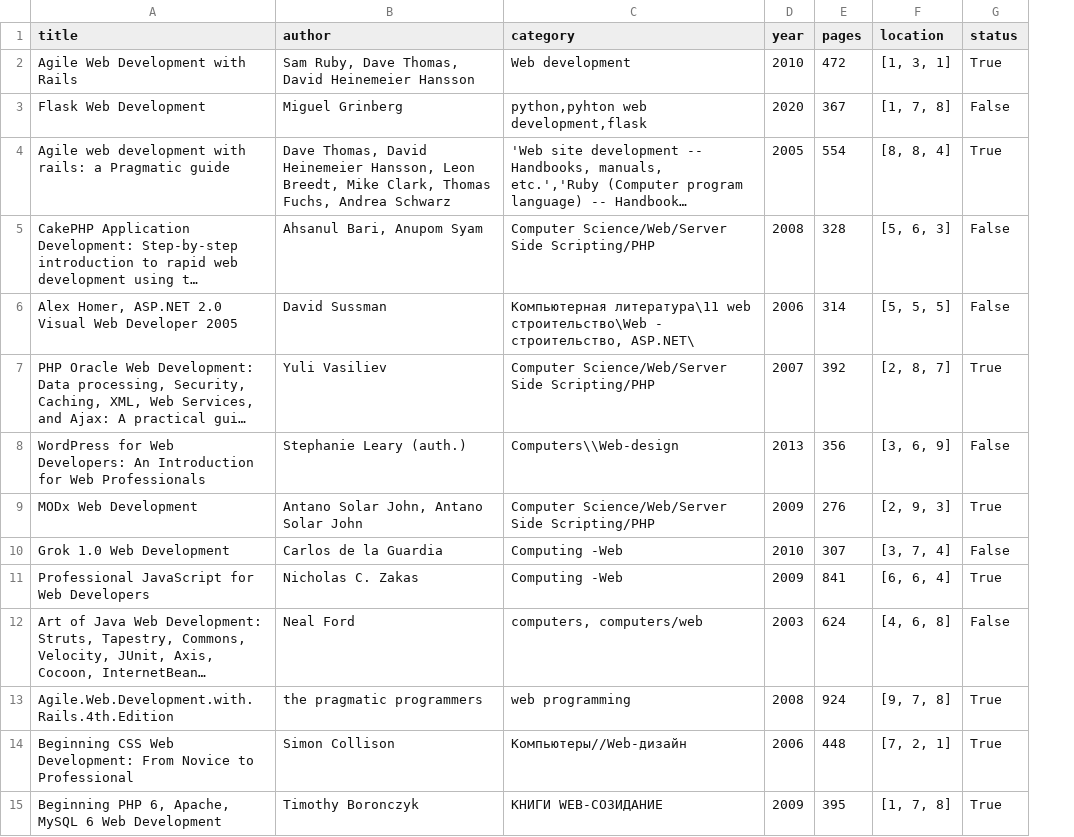
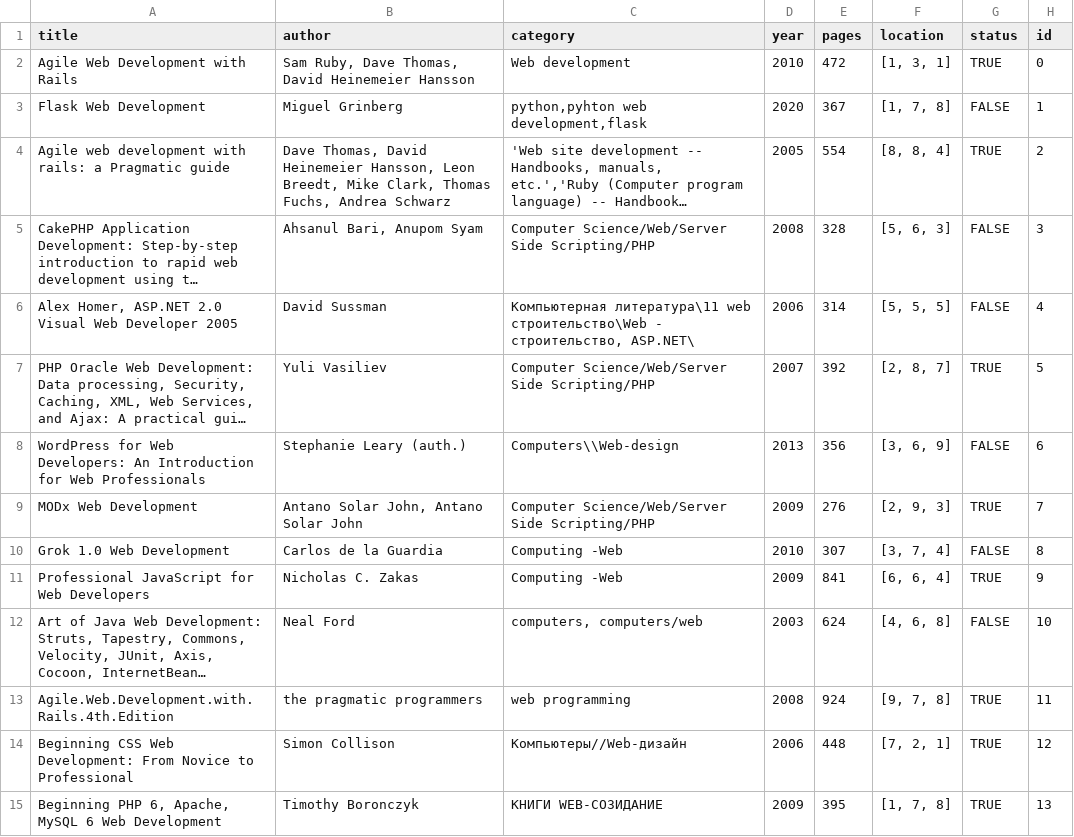
Before and after one commit to elatypov20/book_finder, a CSV file: database.csv, drawn as a sheet; only a part is shown; long unchanged cells end in …; the diff covers the shown part only; the diff names each change by its address in the sheet, - before the commit and + after, or states it on an @@ line.

```diff
--- a/database.csv
+++ b/database.csv
+column H (id), rows 2-15: 0 | 1 | 2 | 3 | 4 | 5 | 6 | 7 | 8 | 9 | 10 | 11 | 12 | 13
-G2 (status): True
+G2 (status): TRUE
-G3 (status): False
+G3 (status): FALSE
-G4 (status): True
+G4 (status): TRUE
-G5:G6 (status): False
+G5:G6 (status): FALSE
-G7 (status): True
+G7 (status): TRUE
-G8 (status): False
+G8 (status): FALSE
-G9 (status): True
+G9 (status): TRUE
-G10 (status): False
+G10 (status): FALSE
-G11 (status): True
+G11 (status): TRUE
-G12 (status): False
+G12 (status): FALSE
-G13:G15 (status): True
+G13:G15 (status): TRUE
```
Also changed, not shown: 36 edited cells elsewhere in this file.
